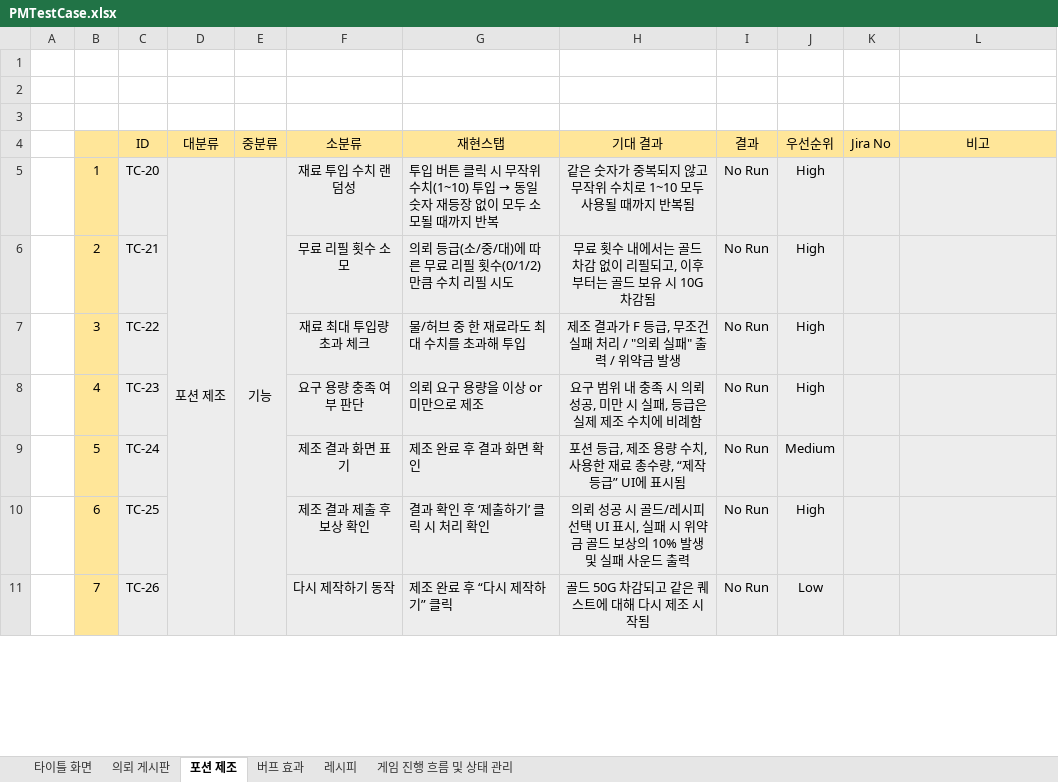
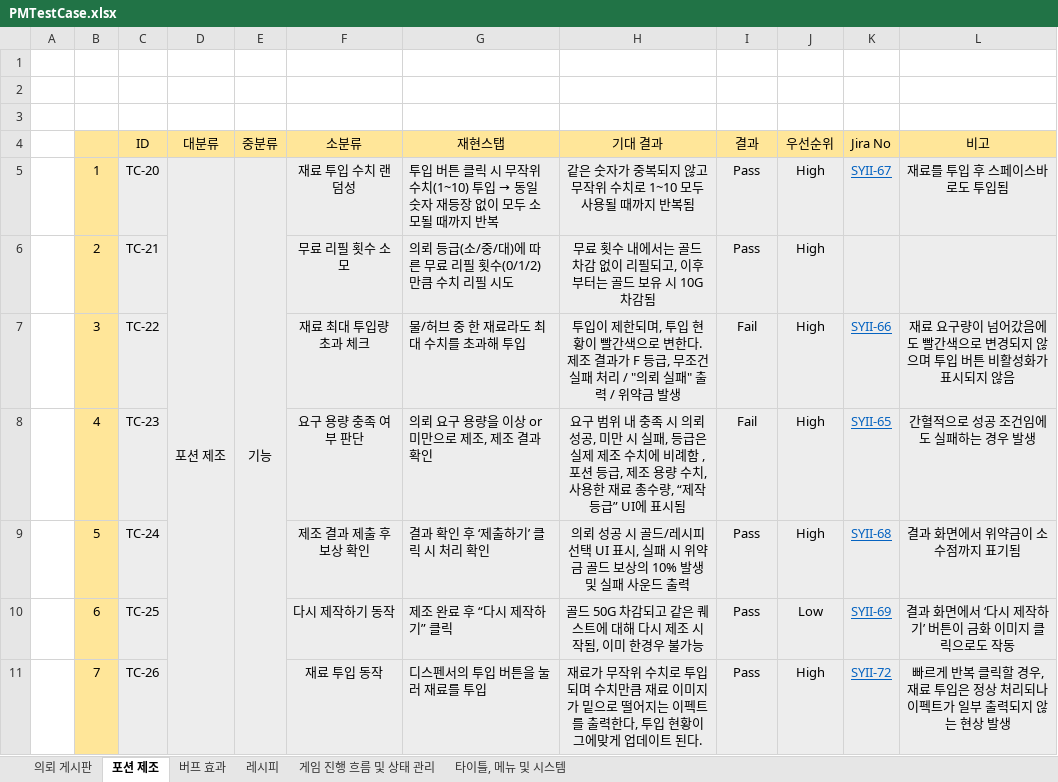
Before and after one commit to gws1017/BlackPotion, an Excel workbook: document/QA/PMTestCase.xlsx, sheet 포션 제조, drawn as a sheet; only a part is shown; values as stored, in another font and other column widths than the file's, no borders; the diff covers the shown part only; the diff names each change by its address in the sheet, - before the commit and + after, or states it on an @@ line.

Commit message:
테스트 케이스 업데이트
- 의뢰게시판, 포션 제조 항목 테스트를 수행하였고, 관련 발견된 문제는 비고와 지라 이슈 번호를 남겼습니다.

```diff
--- a/document/QA/PMTestCase.xlsx (sheet 포션 제조)
+++ b/document/QA/PMTestCase.xlsx (sheet 포션 제조)
-sheet tab: 타이틀 화면
+sheet tab: 타이틀, 메뉴 및 시스템
@@ sheet tab order changed: 의뢰 게시판 | 포션 제조 | 버프 효과 | 레시피 | 게임 진행 흐름 및 상태 관리 | 타이틀, 메뉴 및 시스템 @@
-I5:I6 (결과): No Run
+I5:I6 (결과): Pass
-K5 (Jira No): (empty)
+K5 (Jira No): SYII-67
-L5 (비고): (empty)
+L5 (비고): 재료를 투입 후 스페이스바로도 투입됨
-H7 (기대 결과): 제조 결…
+H7 (기대 결과): 투입이 제한되며, 투입 현황이 빨간색으로 변한다. 제조 결…
-I7:I8 (결과): No Run
+I7:I8 (결과): Fail
-K7 (Jira No): (empty)
+K7 (Jira No): SYII-66
-L7 (비고): (empty)
+L7 (비고): 재료 요구량이 넘어갔음에도 빨간색으로 변경되지 않으며 투입 버튼 비활성화가 표시되지 않음
-G8 (재현스탭): 의뢰 요구 용량을 이상 or 미만으로 제조
+G8 (재현스탭): 의뢰 요구 용량을 이상 or 미만으로 제조, 제조 결과 확인
-H8 (기대 결과): …비례함
+H8 (기대 결과): …비례함 , 포션 등급, 제조 용량 수치, 사용한 재료 총수량, “제작 등급” UI에 표시됨
-K8 (Jira No): (empty)
+K8 (Jira No): SYII-65
-L8 (비고): (empty)
+L8 (비고): 간혈적으로 성공 조건임에도 실패하는 경우 발생
-F9 (소분류): 제조 결과 화면 표기
+F9 (소분류): 제조 결과 제출 후 보상 확인
-G9 (재현스탭): 제조 완료 후 결과 화면 확인
+G9 (재현스탭): 결과 확인 후 ‘제출하기’ 클릭 시 처리 확인
-H9 (기대 결과): 포션 등급, 제조 용량 수치, 사용한 재료 총수량, “제작 등급” UI에 표시됨
+H9 (기대 결과): 의뢰 성공 시 골드/레시피 선택 UI 표시, 실패 시 위약금 골드 보상의 10% 발생 및 실패 사운드 출력
-I9:I11 (결과): No Run
+I9:I11 (결과): Pass
-J9 (우선순위): Medium
+J9 (우선순위): High
-K9 (Jira No): (empty)
+K9 (Jira No): SYII-68
-L9 (비고): (empty)
+L9 (비고): 결과 화면에서 위약금이 소수점까지 표기됨
-F10 (소분류): 제조 결과 제출 후 보상 확인
+F10 (소분류): 다시 제작하기 동작
-G10 (재현스탭): 결과 확인 후 ‘제출하기’ 클릭 시 처리 확인
+G10 (재현스탭): 제조 완료 후 “다시 제작하기” 클릭
-H10 (기대 결과): 의뢰 성공 시 골드/레시피 선택 UI 표시, 실패 시 위약금 골드 보상의 10% 발생 및 실패 사운드 출력
+H10 (기대 결과): 골드 50G 차감되고 같은 퀘스트에 대해 다시 제조 시작됨, 이미 한경우 불가능
-J10 (우선순위): High
+J10 (우선순위): Low
-K10 (Jira No): (empty)
+K10 (Jira No): SYII-69
-L10 (비고): (empty)
+L10 (비고): 결과 화면에서 ‘다시 제작하기’ 버튼이 금화 이미지 클릭으로도 작동
-F11 (소분류): 다시 제작하기 동작
+F11 (소분류): 재료 투입 동작
-G11 (재현스탭): 제조 완료 후 “다시 제작하기” 클릭
+G11 (재현스탭): 디스펜서의 투입 버튼을 눌러 재료를 투입
-H11 (기대 결과): 골드 50G 차감되고 같은 퀘스트에 대해 다시 제조 시작됨
+H11 (기대 결과): 재료가 무작위 수치로 투입되며 수치만큼 재료 이미지가 밑으로 떨어지는 이펙트를 출력한다, 투입 현황이 그에맞게 업데이트 된다.
-J11 (우선순위): Low
+J11 (우선순위): High
-K11 (Jira No): (empty)
+K11 (Jira No): SYII-72
-L11 (비고): (empty)
+L11 (비고): 빠르게 반복 클릭할 경우, 재료 투입은 정상 처리되나 이펙트가 일부 출력되지 않는 현상 발생
```
Also changed, not shown: 1 added row, 27 edited cells and merged cells elsewhere in this sheet, sheet 타이틀, 메뉴 및 시스템, sheet 의뢰 게시판, sheet 버프 효과, sheet 레시피, sheet 게임 진행 흐름 및 상태 관리.
